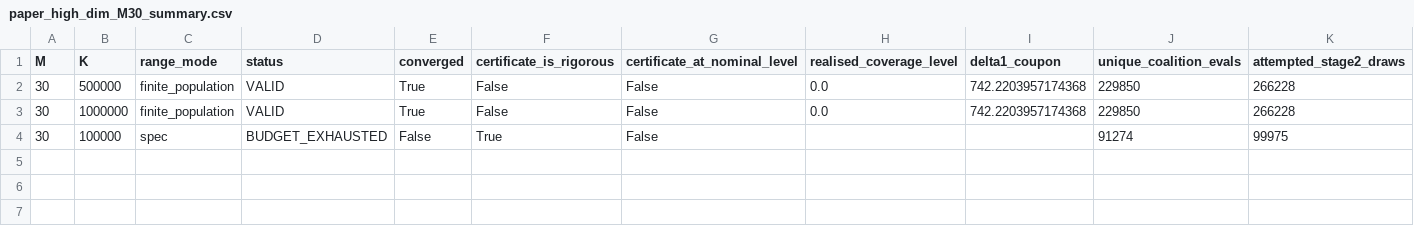
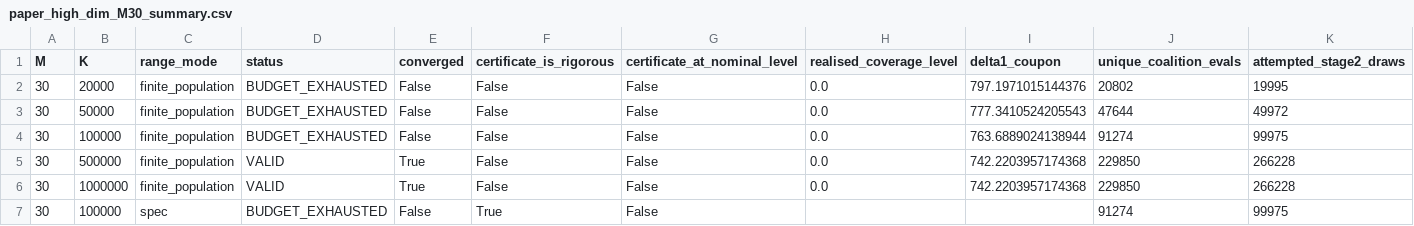
Before and after one commit to mouadlouhichi/GAS-BayesSHAP, a CSV file: main_results/paper_high_dim_M30_summary.csv, drawn as a sheet; only a part is shown; rows hold the shown columns only; the diff names each change by its address in the sheet, - before the commit and + after, or states it on an @@ line.

Commit message:
Fix probe_high_dim per-mode merge: notebook sections no longer clobber earlier grid rows; complete 6-row M30 artifact
User run (af0c4b2) executed all HIGH_DIM sections (outputs identical to the
sandbox grid, deterministic seed) but the committed combined CSV only kept
the last section's rows: each probe invocation OVERWROTE its per-mode file,
so the fp 20k/50k/100k rows vanished once section B wrote 500k/1e6.

Fix: per-mode files now MERGE with existing rows (dedupe by K, keep last);
the combined file dedupes by (range_mode, K).  Regenerated with the fixed
script: paper_high_dim_M30_summary.csv now has all 6 rows (fp 20k/50k/100k/
500k/1e6 + spec 100k contrast), fp per-mode has 5 rows; numbers identical
to the user's run (deterministic).  Tests 202/202.

Co-authored-by: arena-agent <297053741+arena-agent@users.noreply.github.com>

```diff
--- a/main_results/paper_high_dim_M30_summary.csv
+++ b/main_results/paper_high_dim_M30_summary.csv
+row 2: 30 | 20000 | finite_population | BUDGET_EXHAUSTED | False | False | False | 0.0 | 797.1971015144376 | 20802 | 19995
+row 3: 30 | 50000 | finite_population | BUDGET_EXHAUSTED | False | False | False | 0.0 | 777.3410524205543 | 47644 | 49972
+row 4: 30 | 100000 | finite_population | BUDGET_EXHAUSTED | False | False | False | 0.0 | 763.6889024138944 | 91274 | 99975
```
Also changed, not shown: main_results/paper_high_dim_M30_finite_population_summary.csv, results/paper_experiments/high_dim_M30_finite_population_summary.csv, 2 other files.
